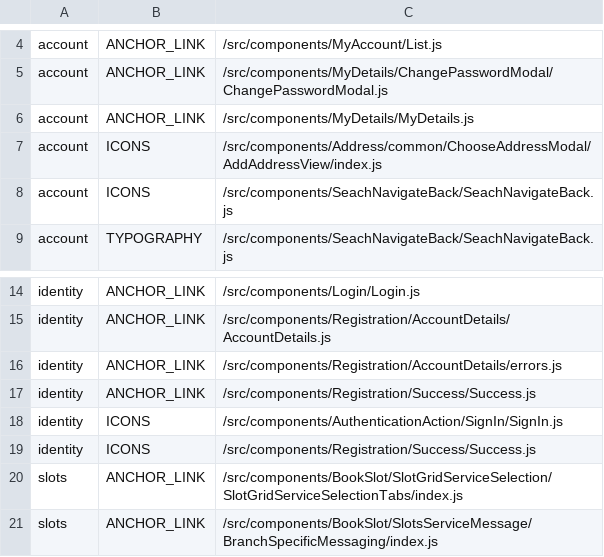
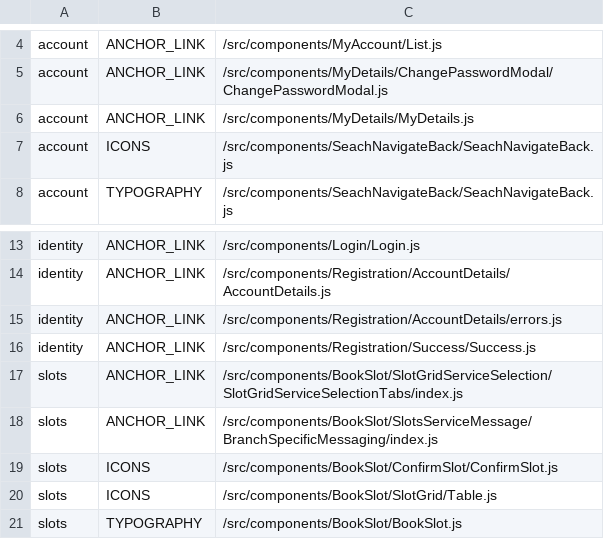
Before and after one commit to poshaughnessy/ingredients-report, a CSV file: output/priority-deprecated-by-team.csv, drawn as a sheet; only a part is shown, gaps mark what is left out; the shorter side is filled out with more unchanged rows.

```diff
--- a/output/priority-deprecated-by-team.csv
+++ b/output/priority-deprecated-by-team.csv
@@ -6,3 +6,2 @@ account,ANCHOR_LINK,/src/components/MyDetails/ChangePasswordModal/ChangePassword
 account,ANCHOR_LINK,/src/components/MyDetails/MyDetails.js
-account,ICONS,/src/components/Address/common/ChooseAddressModal/AddAddressView/index.js
 account,ICONS,/src/components/SeachNavigateBack/SeachNavigateBack.js
@@ -17,4 +16,2 @@ identity,ANCHOR_LINK,/src/components/Registration/AccountDetails/errors.js
 identity,ANCHOR_LINK,/src/components/Registration/Success/Success.js
-identity,ICONS,/src/components/AuthenticationAction/SignIn/SignIn.js
-identity,ICONS,/src/components/Registration/Success/Success.js
 slots,ANCHOR_LINK,/src/components/BookSlot/SlotGridServiceSelection/SlotGridServiceSelectionTabs/index.js
```
Also changed, not shown: output/deprecated-by-team.csv, output/priority-deprecated-html-elements-by-team.csv, 1 other file.
